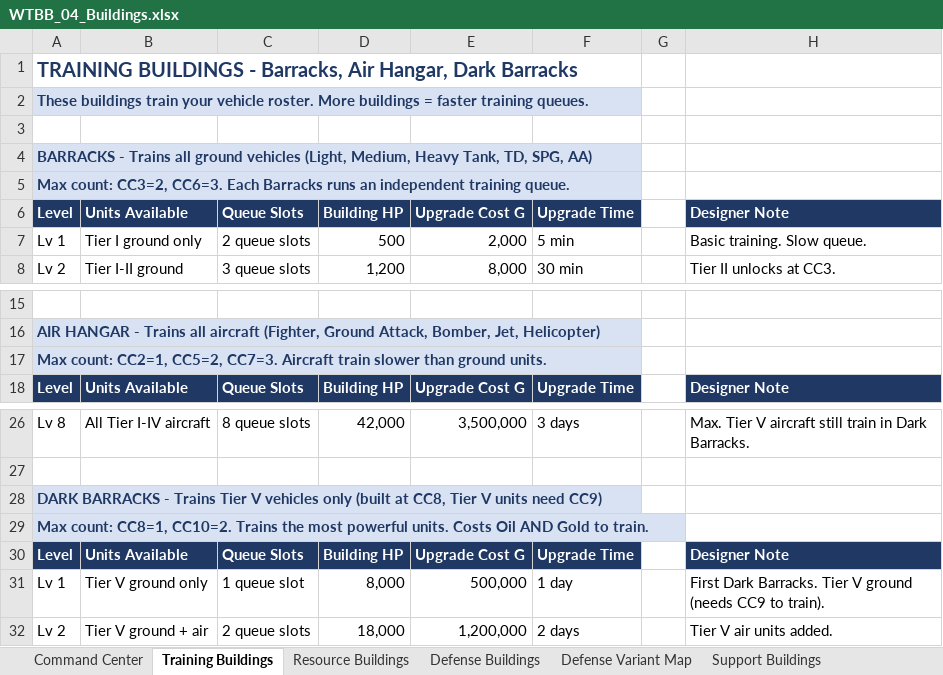
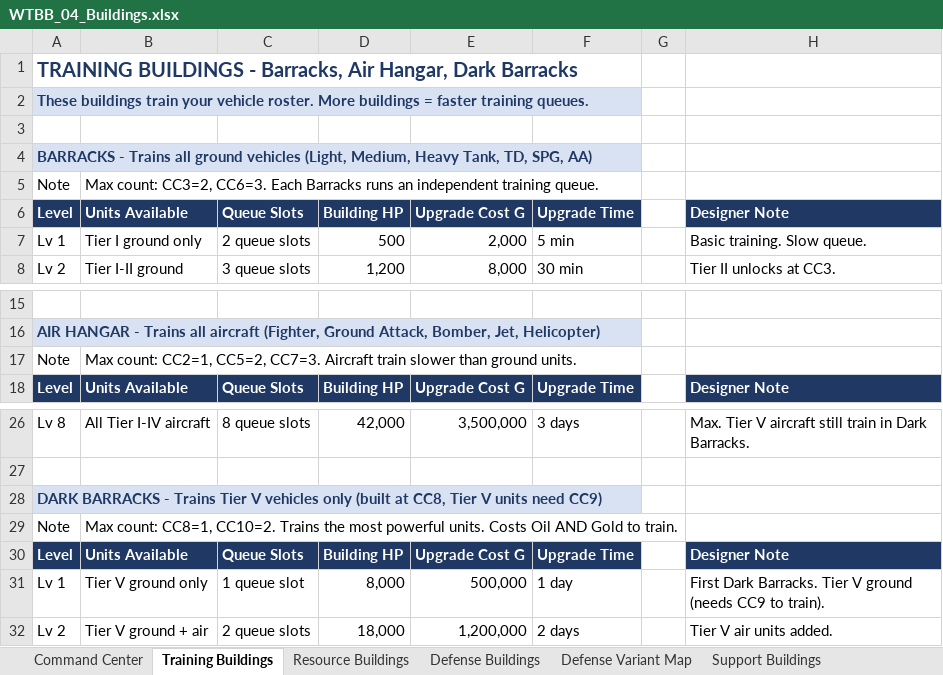
Before and after one commit to antelnick-ops/Era-s-Of-War, an Excel workbook: design_workbooks/WTBB_04_Buildings.xlsx, sheet Training Buildings, drawn as a sheet; only a part is shown, gaps mark what is left out; values as stored, in another font and other column widths than the file's, no borders; removed rows and columns are numbered as before the commit, all else as after; the diff names each change by its address in the sheet, - before the commit and + after, or states it on an @@ line.

```diff
--- a/design_workbooks/WTBB_04_Buildings.xlsx (sheet Training Buildings)
+++ b/design_workbooks/WTBB_04_Buildings.xlsx (sheet Training Buildings)
-row 5: Max count: CC3=2, CC6=3. Each Barracks runs an independent training queue.
+row 5: Note | Max count: CC3=2, CC6=3. Each Barracks runs an independent training queue.
-row 17: Max count: CC2=1, CC5=2, CC7=3. Aircraft train slower than ground units.
+row 17: Note | Max count: CC2=1, CC5=2, CC7=3. Aircraft train slower than ground units.
-row 29: Max count: CC8=1, CC10=2. Trains the most powerful units. Costs Oil AND Gold to train.
+row 29: Note | Max count: CC8=1, CC10=2. Trains the most powerful units. Costs Oil AND Gold to train.
```
Also changed, not shown: sheet Defense Variant Map, sheet Command Center, sheet Defense Buildings, sheet Building Count by CC, other sheet tabs, 6 other files.
